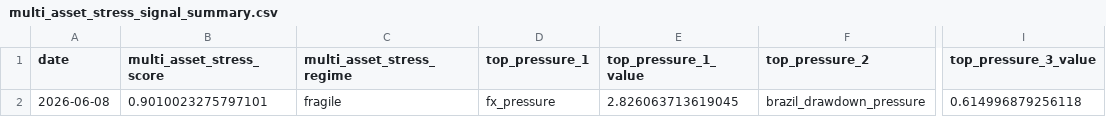
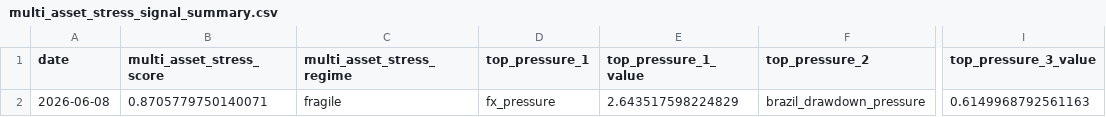
Before and after one commit to rolffcoelho-bravo/bravo-lab, a CSV file: data/processed/multi_asset_stress_signal_summary.csv, drawn as a sheet; only a part is shown, gaps mark what is left out; the diff names each change by its address in the sheet, - before the commit and + after, or states it on an @@ line.

```diff
--- a/data/processed/multi_asset_stress_signal_summary.csv
+++ b/data/processed/multi_asset_stress_signal_summary.csv
-B2 (multi_asset_stress_score): 0.9010023275797101
+B2 (multi_asset_stress_score): 0.8705779750140071
-E2 (top_pressure_1_value): 2.826063713619045
+E2 (top_pressure_1_value): 2.643517598224829
-I2 (top_pressure_3_value): 0.614996879256118
+I2 (top_pressure_3_value): 0.6149968792561163
```
Also changed, not shown: data/processed/baseline_performance_summary.csv, data/processed/brazil_stress_transmission_index.csv, 10 other files.
